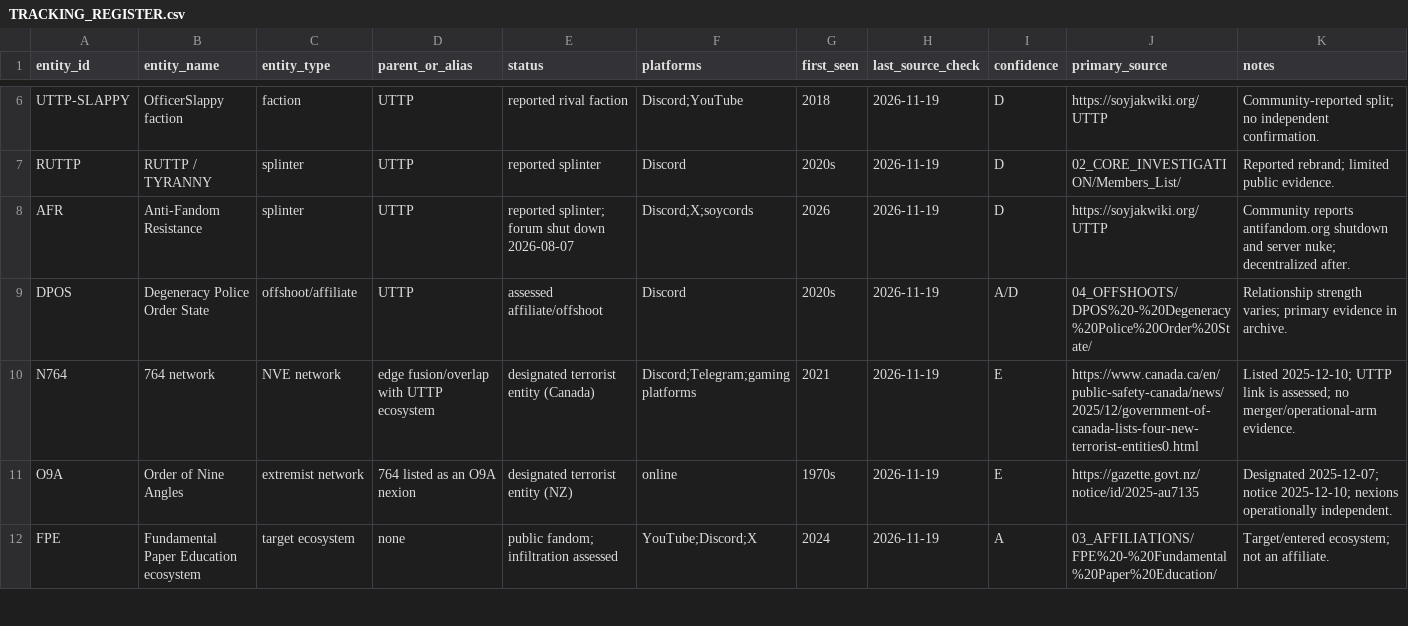
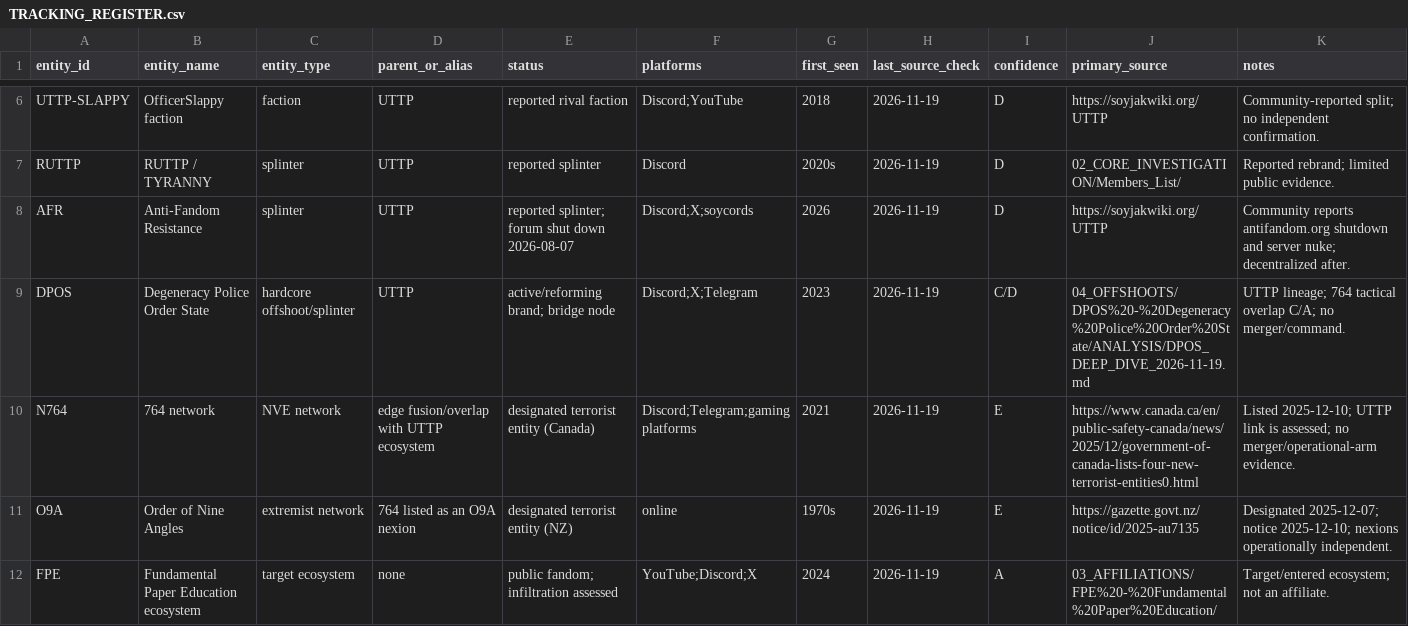
Before and after one commit to AnonCatalyst/UTTP, a CSV file: 12_TRACKING/TRACKING_REGISTER.csv, drawn as a sheet; only a part is shown, gaps mark what is left out.

```diff
--- a/12_TRACKING/TRACKING_REGISTER.csv
+++ b/12_TRACKING/TRACKING_REGISTER.csv
@@ -8,3 +8,3 @@ RUTTP,RUTTP / TYRANNY,splinter,UTTP,reported splinter,Discord,2020s,2026-11-19,D
 AFR,Anti-Fandom Resistance,splinter,UTTP,reported splinter; forum shut down 2026-08-07,Discord;X;soycords,2026,2026-11-19,D,https://soyjakwiki.org/UTTP,"Community reports antifandom.org shutdown and server nuke; decentralized after."
-DPOS,Degeneracy Police Order State,offshoot/affiliate,UTTP,assessed affiliate/offshoot,Discord,2020s,2026-11-19,A/D,04_OFFSHOOTS/DPOS%20-%20Degeneracy%20Police%20Order%20State/,"Relationship strength varies; primary evidence in archive."
+DPOS,Degeneracy Police Order State,hardcore offshoot/splinter,UTTP,active/reforming brand; bridge node,Discord;X;Telegram,2023,2026-11-19,C/D,04_OFFSHOOTS/DPOS%20-%20Degeneracy%20Police%20Order%20State/ANALYSIS/DPOS_DEEP_DIVE_2026-11-19.md,"UTTP lineage; 764 tactical overlap C/A; no merger/command."
 N764,764 network,NVE network,edge fusion/overlap with UTTP ecosystem,designated terrorist entity (Canada),Discord;Telegram;gaming platforms,2021,2026-11-19,E,https://www.canada.ca/en/public-safety-canada/news/2025/12/government-of-canada-lists-four-new-terrorist-entities0.html,"Listed 2025-12-10; UTTP link is assessed; no merger/operational-arm evidence."
```
Also changed, not shown: 00_READ_FIRST/MANIFEST.csv, 15_VALIDATED_CLAIMS/VALIDATED_CLAIMS.csv, 22 other files.
